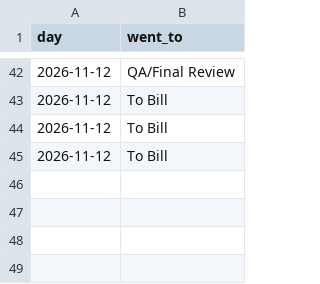
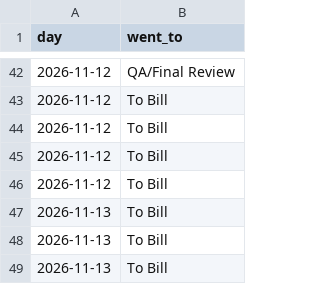
Before and after one commit to loumcp/crew-board, a CSV file: data/shrink_done.csv, drawn as a sheet; only a part is shown, gaps mark what is left out.

```diff
--- a/data/shrink_done.csv
+++ b/data/shrink_done.csv
@@ -45 +45,5 @@ day,went_to
 2026-11-12,To Bill
+2026-11-12,To Bill
+2026-11-13,To Bill
+2026-11-13,To Bill
+2026-11-13,To Bill
```
Also changed, not shown: arrivals.csv, automation/state/season_base.csv, 13 other files.
